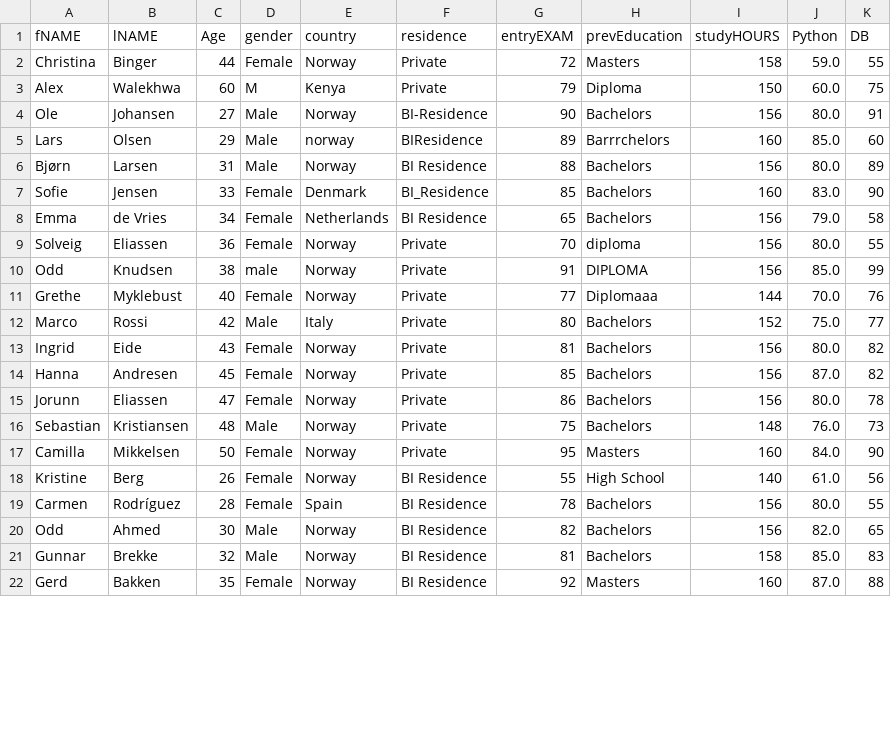
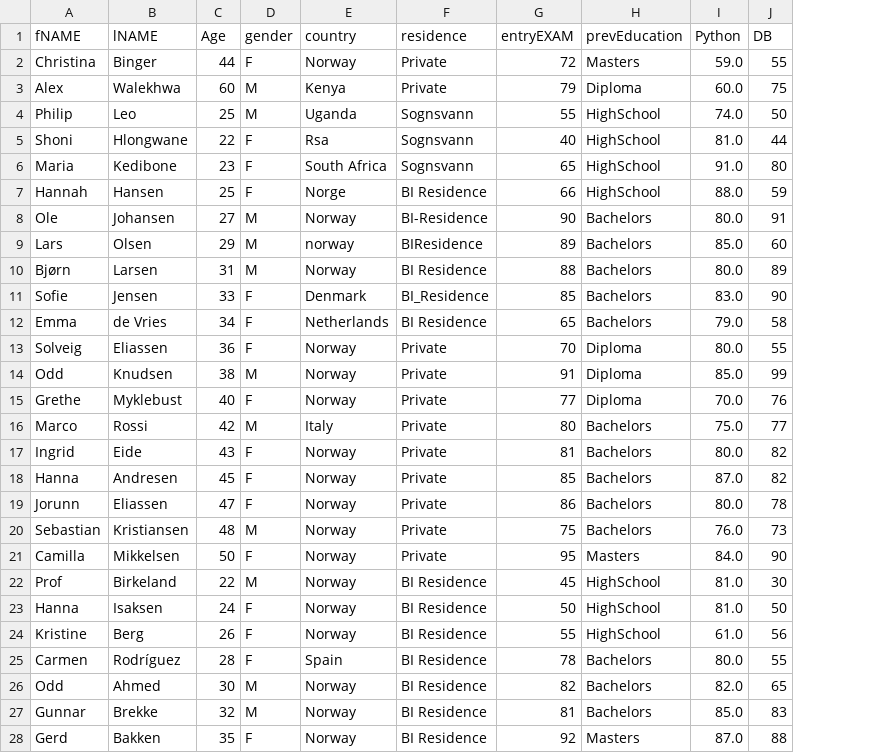
Before and after one commit to Mahmoudehab39/Data-Cleaning-Task, a CSV file: cleaned_dataset_Senairo_2.csv, drawn as a sheet; only a part is shown; removed rows and columns are numbered as before the commit, all else as after; the diff covers the shown part only; the diff names each change by its address in the sheet, - before the commit and + after, or states it on an @@ line.

```diff
--- a/cleaned_dataset_Senairo_2.csv
+++ b/cleaned_dataset_Senairo_2.csv
-column I (studyHOURS), rows 2-22: 158 | 150 | 156 | 160 | 156 | 160 | 156 | 156 | 156 | 144 | 152 | 156 | 156 | 156 | 148 | 160 | 140 | 156 | 156 | 158 | 160
-D2 (gender): Female
+D2 (gender): F
+row 4: Philip | Leo | 25 | M | Uganda | Sognsvann | 55 | HighSchool | 74.0 | 50
+row 5: Shoni | Hlongwane | 22 | F | Rsa | Sognsvann | 40 | HighSchool | 81.0 | 44
+row 6: Maria | Kedibone | 23 | F | South Africa | Sognsvann | 65 | HighSchool | 91.0 | 80
+row 7: Hannah | Hansen | 25 | F | Norge | BI Residence | 66 | HighSchool | 88.0 | 59
-D8:D10 (gender): Male
+D8:D10 (gender): M
-H9 (prevEducation): Barrrchelors
+H9 (prevEducation): Bachelors
-D11:D13 (gender): Female
+D11:D13 (gender): F
-H13 (prevEducation): diploma
+H13 (prevEducation): Diploma
-D14 (gender): male
+D14 (gender): M
-H14 (prevEducation): DIPLOMA
+H14 (prevEducation): Diploma
-D15 (gender): Female
+D15 (gender): F
-H15 (prevEducation): Diplomaaa
+H15 (prevEducation): Diploma
-D16 (gender): Male
+D16 (gender): M
-D17:D19 (gender): Female
+D17:D19 (gender): F
-D20 (gender): Male
+D20 (gender): M
-D21 (gender): Female
+D21 (gender): F
+row 22: Prof | Birkeland | 22 | M | Norway | BI Residence | 45 | HighSchool | 81.0 | 30
+row 23: Hanna | Isaksen | 24 | F | Norway | BI Residence | 50 | HighSchool | 81.0 | 50
-D24:D25 (gender): Female
+D24:D25 (gender): F
-H24 (prevEducation): High School
+H24 (prevEducation): HighSchool
-D26:D27 (gender): Male
+D26:D27 (gender): M
-D28 (gender): Female
+D28 (gender): F
```
Also changed, not shown: 4 added rows and 56 edited cells elsewhere in this file, cleaned_dataset_Senairo_1.csv, 1 other file.
